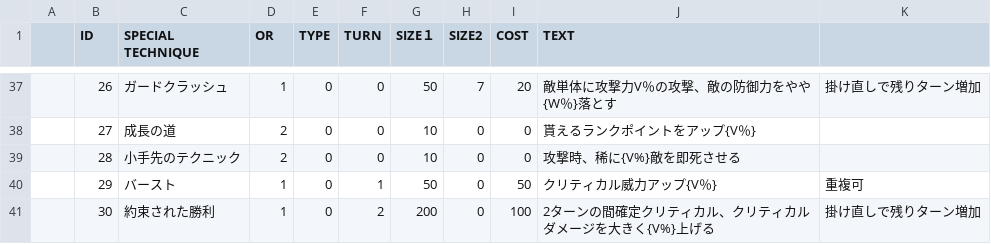
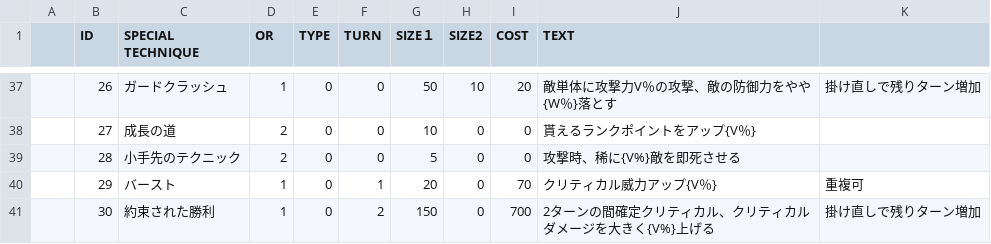
Before and after one commit to sca-nakano-22cge0017/SocialGameTeam, a CSV file: Assets/Nakano/Master/p_special.csv, drawn as a sheet; only a part is shown, gaps mark what is left out; the diff covers the shown part only; the diff names each change by its address in the sheet, - before the commit and + after, or states it on an @@ line.

```diff
--- a/Assets/Nakano/Master/p_special.csv
+++ b/Assets/Nakano/Master/p_special.csv
-H37 (SIZE2): 7
+H37 (SIZE2): 10
-G39 (SIZE１): 10
+G39 (SIZE１): 5
-G40 (SIZE１): 50
+G40 (SIZE１): 20
-I40 (COST): 50
+I40 (COST): 70
-G41 (SIZE１): 200
+G41 (SIZE１): 150
-I41 (COST): 100
+I41 (COST): 700
```
Also changed, not shown: 19 edited cells elsewhere in this file, Assets/Nakano/Master/Ult.csv, Assets/Nakano/Master/drop.csv, 5 other files.
